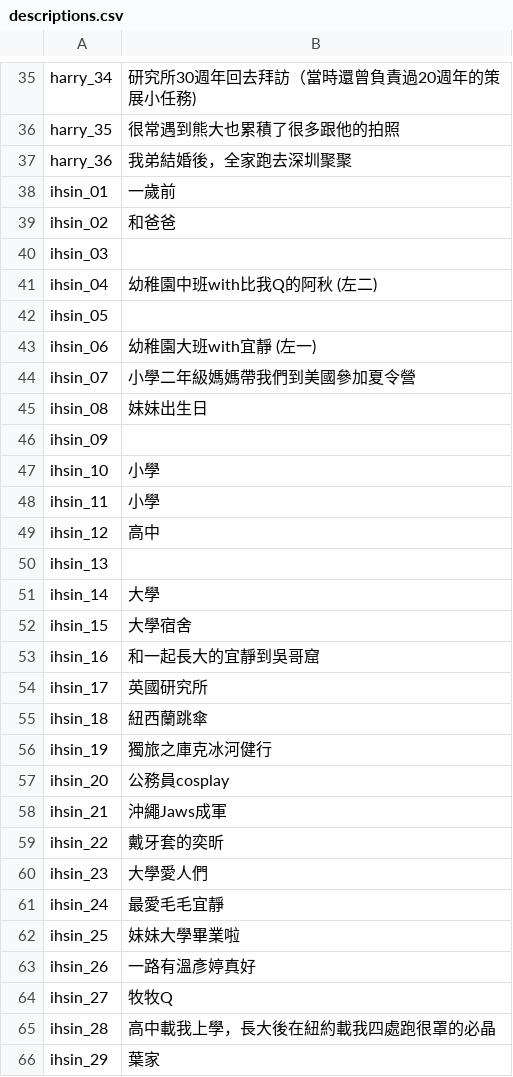
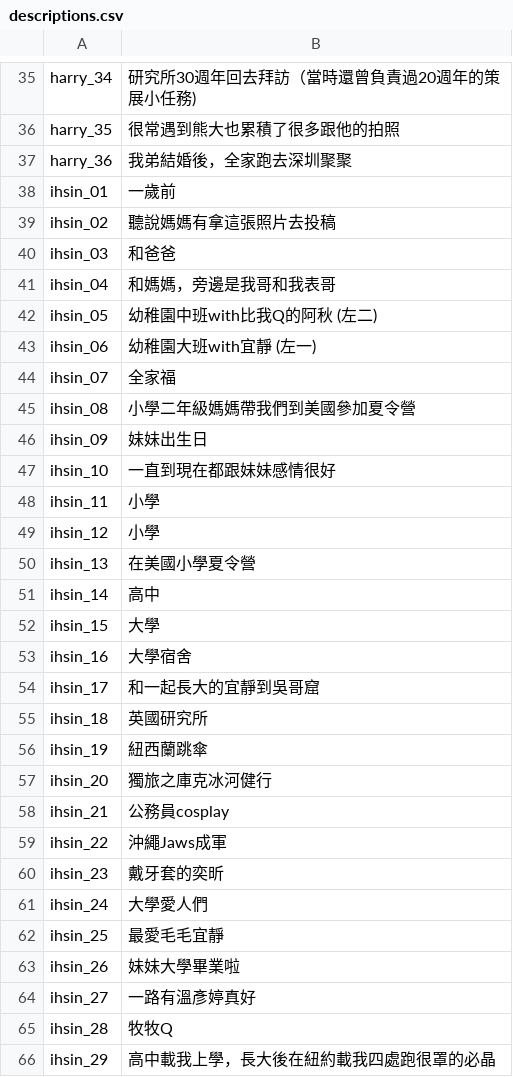
Before and after one commit to harry3329/wedding-website, a CSV file: assets/descriptions.csv, drawn as a sheet; only a part is shown, gaps mark what is left out; the diff covers the shown part only.

```diff
--- a/assets/descriptions.csv
+++ b/assets/descriptions.csv
@@ -39,4 +39,4 @@
-"ihsin_02","和爸爸"
-"ihsin_03",""
-"ihsin_04","幼稚園中班with比我Q的阿秋 (左二)"
-"ihsin_05",""
+ihsin_02,聽說媽媽有拿這張照片去投稿
+ihsin_03,和爸爸
+ihsin_04,和媽媽，旁邊是我哥和我表哥
+ihsin_05,幼稚園中班with比我Q的阿秋 (左二)
@@ -44,4 +44,4 @@
-"ihsin_07","小學二年級媽媽帶我們到美國參加夏令營"
-"ihsin_08","妹妹出生日"
-"ihsin_09",""
-"ihsin_10","小學"
+ihsin_07,全家福
+ihsin_08,小學二年級媽媽帶我們到美國參加夏令營
+ihsin_09,妹妹出生日
+ihsin_10,一直到現在都跟妹妹感情很好
@@ -49,18 +49,18 @@
-"ihsin_12","高中"
-"ihsin_13",""
-"ihsin_14","大學"
-"ihsin_15","大學宿舍"
-"ihsin_16","和一起長大的宜靜到吳哥窟"
-"ihsin_17","英國研究所"
-"ihsin_18","紐西蘭跳傘"
-"ihsin_19","獨旅之庫克冰河健行"
-"ihsin_20","公務員cosplay"
-"ihsin_21","沖繩Jaws成軍"
-"ihsin_22","戴牙套的奕昕"
-"ihsin_23","大學愛人們"
-"ihsin_24","最愛毛毛宜靜"
-"ihsin_25","妹妹大學畢業啦"
-"ihsin_26","一路有溫彥婷真好"
-"ihsin_27","牧牧Q"
-"ihsin_28","高中載我上學，長大後在紐約載我四處跑很罩的必晶"
-"ihsin_29","葉家"
+ihsin_12,小學
+ihsin_13,在美國小學夏令營
+ihsin_14,高中
+ihsin_15,大學
+ihsin_16,大學宿舍
+ihsin_17,和一起長大的宜靜到吳哥窟
+ihsin_18,英國研究所
+ihsin_19,紐西蘭跳傘
+ihsin_20,獨旅之庫克冰河健行
+ihsin_21,公務員cosplay
+ihsin_22,沖繩Jaws成軍
+ihsin_23,戴牙套的奕昕
+ihsin_24,大學愛人們
+ihsin_25,最愛毛毛宜靜
+ihsin_26,妹妹大學畢業啦
+ihsin_27,一路有溫彥婷真好
+ihsin_28,牧牧Q
+ihsin_29,高中載我上學，長大後在紐約載我四處跑很罩的必晶
```
Also changed, not shown: 3 edited cells elsewhere in this file, assets/website_text.csv, 3 other files.
